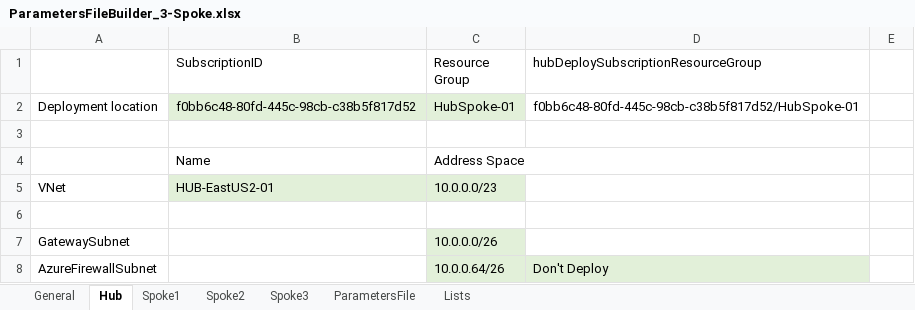
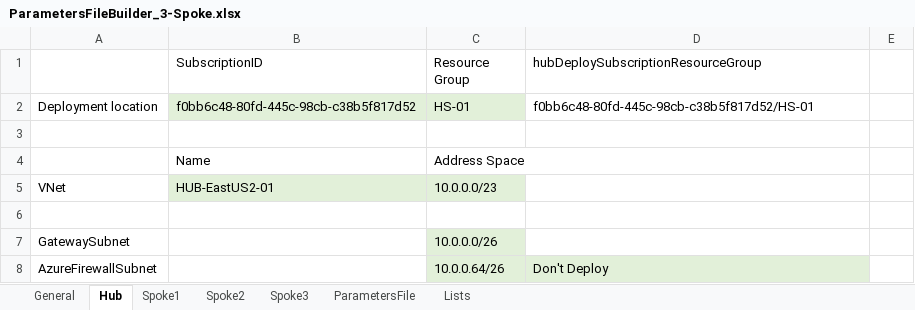
Before and after one commit to mbakunas/Azure-HubSpoke, an Excel workbook: PowerShell/ParametersFileBuilder_3-Spoke.xlsx, sheet Hub, drawn as a sheet; only a part is shown; values as stored, in another font and other column widths than the file's, no borders; the diff names each change by its address in the sheet, - before the commit and + after, or states it on an @@ line.

Commit message:
Added resource group RBAC

```diff
--- a/PowerShell/ParametersFileBuilder_3-Spoke.xlsx (sheet Hub)
+++ b/PowerShell/ParametersFileBuilder_3-Spoke.xlsx (sheet Hub)
-C2 (Resource Group): HubSpoke-01
+C2 (Resource Group): HS-01
-D2: f0bb6c48-80fd-445c-98cb-c38b5f817d52/HubSpoke-01
+D2: f0bb6c48-80fd-445c-98cb-c38b5f817d52/HS-01
```
Also changed, not shown: sheet ParametersFile, sheet General, sheet Spoke2, sheet Spoke3, sheet Spoke1, 2 other files.
